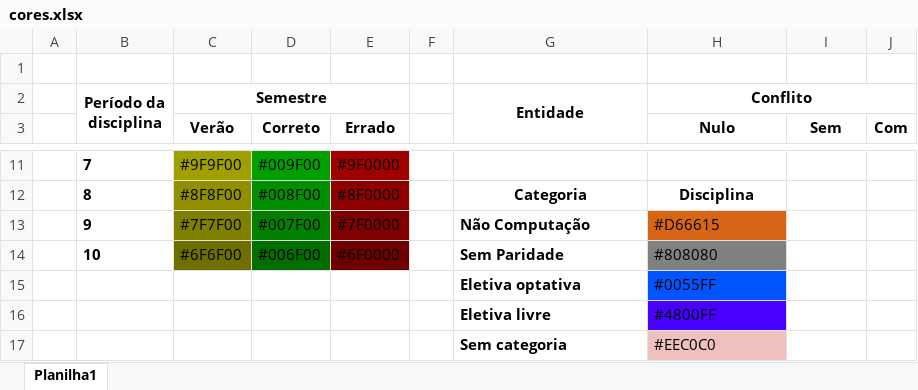
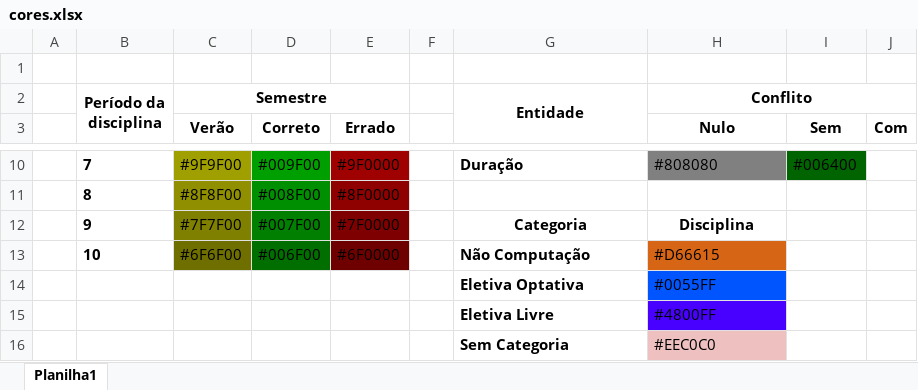
Before and after one commit to UENF-Organizacao-de-Disciplinas/INF01131-Monografia, an Excel workbook: Files/Texto/cores.xlsx, sheet Planilha1, drawn as a sheet; only a part is shown, gaps mark what is left out; values as stored, in another font and other column widths than the file's, no borders; addresses are those after the commit; the diff covers the shown part only; the diff names each change by its address in the sheet, - before the commit and + after, or states it on an @@ line.

```diff
--- a/Files/Texto/cores.xlsx (sheet Planilha1)
+++ b/Files/Texto/cores.xlsx (sheet Planilha1)
-G10: (empty)
+G10: Duração
-H10 (Nulo): (empty)
+H10 (Nulo): #808080
-H10 fill: none
+H10 fill: #808080
-I10 (Sem): (empty)
+I10 (Sem): #006400
-I10 fill: none
+I10 fill: #006400
-G11: Categoria
+G11: (empty)
-H11 (Nulo): Disciplina
+H11 (Nulo): (empty)
-G12: Não Computação
+G12: Categoria
-G12:H12 alignment: left
+G12:H12 alignment: center
-H12 (Nulo): #D66615
+H12 (Nulo): Disciplina
@@ H12 fill: #D66615 → none, bold: off → on @@
-G13: Sem Paridade
+G13: Não Computação
-H13 (Nulo): #808080
+H13 (Nulo): #D66615
-H13 fill: #808080
+H13 fill: #D66615
-G14: Eletiva optativa
+G14: Eletiva Optativa
-G15: Eletiva livre
+G15: Eletiva Livre
-G16: Sem categoria
+G16: Sem Categoria
```
Also changed, not shown: 1 removed row, 22 edited cells and cell formats elsewhere in this sheet, 1 other file.
